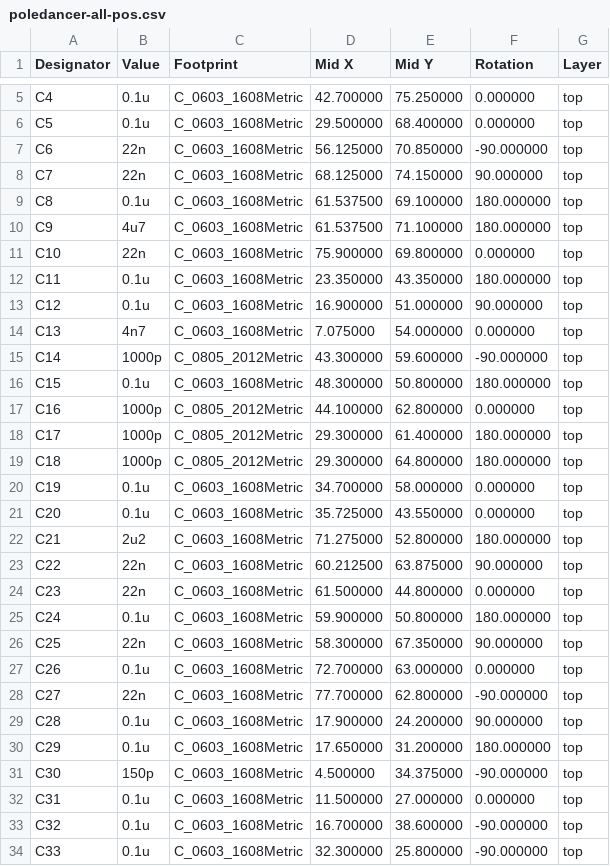
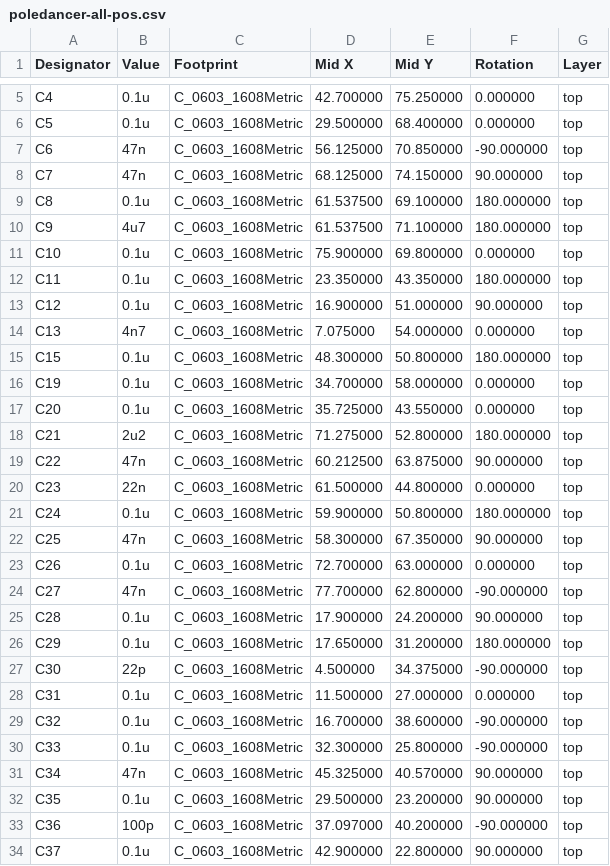
Before and after one commit to brer-rabbit/zoxnoxious, a CSV file: kicad/poledancer/assembly/poledancer-all-pos.csv, drawn as a sheet; only a part is shown, gaps mark what is left out; the shorter side is filled out with more unchanged rows; the diff covers the shown part only.

```diff
--- a/kicad/poledancer/assembly/poledancer-all-pos.csv
+++ b/kicad/poledancer/assembly/poledancer-all-pos.csv
@@ -6,7 +6,7 @@ Designator,Value,Footprint,Mid X,Mid Y,Rotation,Layer
 "C5","0.1u","C_0603_1608Metric",29.500000,68.400000,0.000000,top
-"C6","22n","C_0603_1608Metric",56.125000,70.850000,-90.000000,top
-"C7","22n","C_0603_1608Metric",68.125000,74.150000,90.000000,top
+"C6","47n","C_0603_1608Metric",56.125000,70.850000,-90.000000,top
+"C7","47n","C_0603_1608Metric",68.125000,74.150000,90.000000,top
 "C8","0.1u","C_0603_1608Metric",61.537500,69.100000,180.000000,top
 "C9","4u7","C_0603_1608Metric",61.537500,71.100000,180.000000,top
-"C10","22n","C_0603_1608Metric",75.900000,69.800000,0.000000,top
+"C10","0.1u","C_0603_1608Metric",75.900000,69.800000,0.000000,top
 "C11","0.1u","C_0603_1608Metric",23.350000,43.350000,180.000000,top
@@ -14,7 +14,3 @@ Designator,Value,Footprint,Mid X,Mid Y,Rotation,Layer
 "C13","4n7","C_0603_1608Metric",7.075000,54.000000,0.000000,top
-"C14","1000p","C_0805_2012Metric",43.300000,59.600000,-90.000000,top
 "C15","0.1u","C_0603_1608Metric",48.300000,50.800000,180.000000,top
-"C16","1000p","C_0805_2012Metric",44.100000,62.800000,0.000000,top
-"C17","1000p","C_0805_2012Metric",29.300000,61.400000,180.000000,top
-"C18","1000p","C_0805_2012Metric",29.300000,64.800000,180.000000,top
 "C19","0.1u","C_0603_1608Metric",34.700000,58.000000,0.000000,top
@@ -22,11 +18,11 @@ Designator,Value,Footprint,Mid X,Mid Y,Rotation,Layer
 "C21","2u2","C_0603_1608Metric",71.275000,52.800000,180.000000,top
-"C22","22n","C_0603_1608Metric",60.212500,63.875000,90.000000,top
+"C22","47n","C_0603_1608Metric",60.212500,63.875000,90.000000,top
 "C23","22n","C_0603_1608Metric",61.500000,44.800000,0.000000,top
 "C24","0.1u","C_0603_1608Metric",59.900000,50.800000,180.000000,top
-"C25","22n","C_0603_1608Metric",58.300000,67.350000,90.000000,top
+"C25","47n","C_0603_1608Metric",58.300000,67.350000,90.000000,top
 "C26","0.1u","C_0603_1608Metric",72.700000,63.000000,0.000000,top
-"C27","22n","C_0603_1608Metric",77.700000,62.800000,-90.000000,top
+"C27","47n","C_0603_1608Metric",77.700000,62.800000,-90.000000,top
 "C28","0.1u","C_0603_1608Metric",17.900000,24.200000,90.000000,top
 "C29","0.1u","C_0603_1608Metric",17.650000,31.200000,180.000000,top
-"C30","150p","C_0603_1608Metric",4.500000,34.375000,-90.000000,top
+"C30","22p","C_0603_1608Metric",4.500000,34.375000,-90.000000,top
 "C31","0.1u","C_0603_1608Metric",11.500000,27.000000,0.000000,top
```
Also changed, not shown: 4 removed rows and 18 edited cells elsewhere in this file, kicad/poledancer/assembly/poledancer-BOM.csv, 21 other files.
